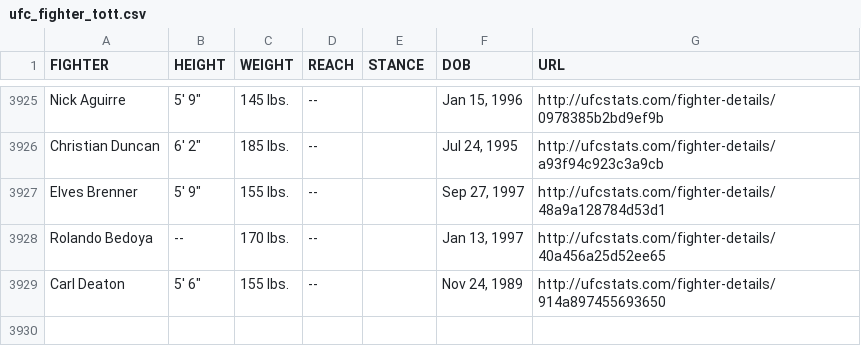
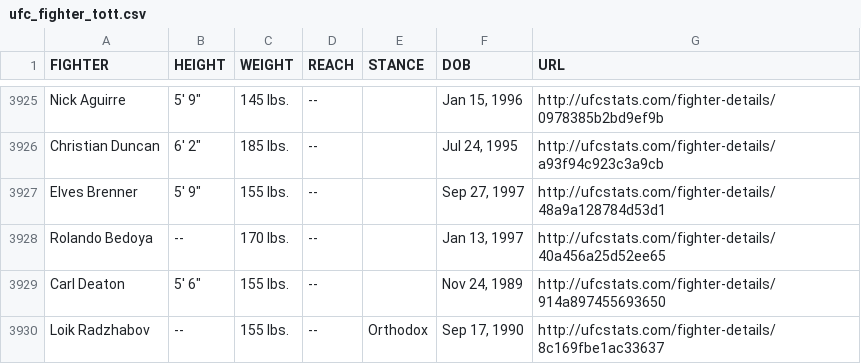
Before and after one commit to rajdesai1/UFC-Stats-Scrap, a CSV file: ufc_fighter_tott.csv, drawn as a sheet; only a part is shown, gaps mark what is left out.

Commit message:
2023-03-02 data refresh

```diff
--- a/ufc_fighter_tott.csv
+++ b/ufc_fighter_tott.csv
@@ -3929 +3929,2 @@ Rolando Bedoya,--,170 lbs.,--,,"Jan 13, 1997",http://ufcstats.com/fighter-detail
 Carl Deaton,"5' 6""",155 lbs.,--,,"Nov 24, 1989",http://ufcstats.com/fighter-details/914a897455693650
+Loik Radzhabov,--,155 lbs.,--,Orthodox,"Sep 17, 1990",http://ufcstats.com/fighter-details/8c169fbe1ac33637
```
Also changed, not shown: ufc_fighter_details.csv.
